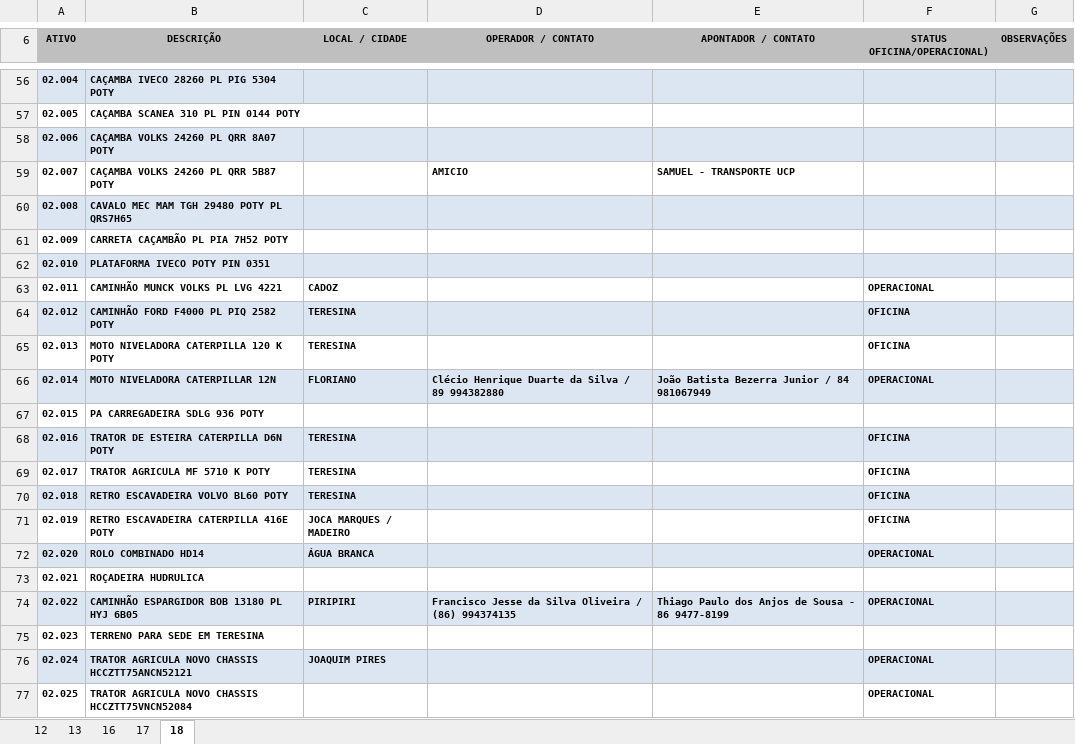
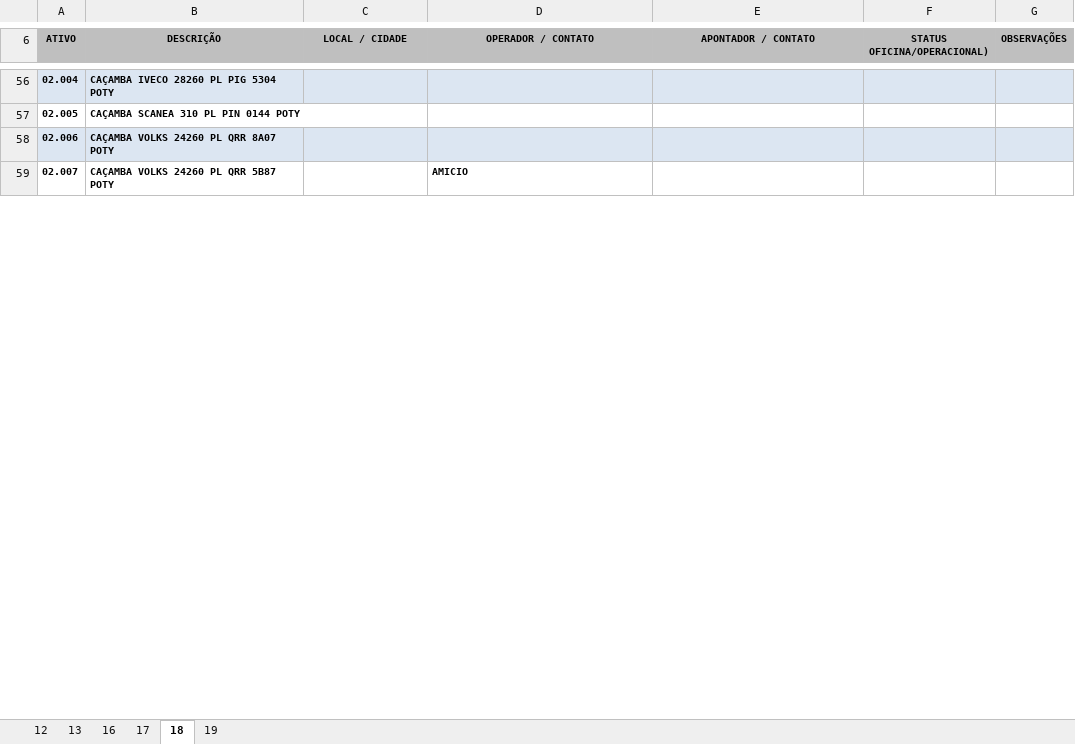
Before and after one commit to construtorapotyteresina-rgb/ConstrutoraPoty, an Excel workbook: FROTA POTY - CONFERENCIA DIARIA/CONFERENCIA_FROTA_MARÇO.2026.xlsx, sheet 18, drawn as a sheet; only a part is shown, gaps mark what is left out; values as stored, in another font and other column widths than the file's, no borders; charts and pictures not drawn; the diff covers the shown part only; the diff names each change by its address in the sheet, - before the commit and + after, or states it on an @@ line.

Commit message:
ATUALIZAÇÃO PLANILHA FROTA POTY: 19/03 8:08H

```diff
--- a/FROTA POTY - CONFERENCIA DIARIA/CONFERENCIA_FROTA_MARÇO.2026.xlsx (sheet 18)
+++ b/FROTA POTY - CONFERENCIA DIARIA/CONFERENCIA_FROTA_MARÇO.2026.xlsx (sheet 18)
+sheet tab: 19
-E59 (APONTADOR / CONTATO): SAMUEL - TRANSPORTE UCP
+E59 (APONTADOR / CONTATO): (empty)
@@ row 60 hidden: 02.008 | CAVALO MEC MAM TGH 29480 POTY PL QRS7H65 @@
@@ row 61 hidden: 02.009 | CARRETA CAÇAMBÃO PL PIA 7H52 POTY @@
@@ row 62 hidden: 02.010 | PLATAFORMA IVECO POTY PIN 0351 @@
@@ row 63 hidden: 02.011 | CAMINHÃO MUNCK VOLKS PL LVG 4221 | CADOZ |  |  | OPERACIONAL @@
@@ row 64 hidden: 02.012 | CAMINHÃO FORD F4000 PL PIQ 2582 POTY | TERESINA |  |  | OFICINA @@
@@ row 65 hidden: 02.013 | MOTO NIVELADORA CATERPILLA 120 K POTY | TERESINA |  |  | OFICINA @@
@@ row 66 hidden: 02.014 | MOTO NIVELADORA CATERPILLAR 12N | FLORIANO | Clécio Henrique Duarte da Silva / 89 994382880 | João Batista Bezerra Junior / 84 981067949 | OPERACIONAL @@
@@ row 67 hidden: 02.015 | PA CARREGADEIRA SDLG 936 POTY @@
@@ row 68 hidden: 02.016 | TRATOR DE ESTEIRA CATERPILLA D6N POTY | TERESINA |  |  | OFICINA @@
@@ row 69 hidden: 02.017 | TRATOR AGRICULA MF 5710 K POTY | TERESINA |  |  | OFICINA @@
@@ row 70 hidden: 02.018 | RETRO ESCAVADEIRA VOLVO BL60 POTY | TERESINA |  |  | OFICINA @@
@@ row 71 hidden: 02.019 | RETRO ESCAVADEIRA CATERPILLA 416E POTY | JOCA MARQUES / MADEIRO |  |  | OFICINA @@
@@ row 72 hidden: 02.020 | ROLO COMBINADO HD14 | ÁGUA BRANCA |  |  | OPERACIONAL @@
@@ row 73 hidden: 02.021 | ROÇADEIRA HUDRULICA @@
@@ row 74 hidden: 02.022 | CAMINHÃO ESPARGIDOR BOB 13180 PL HYJ 6B05 | PIRIPIRI | Francisco Jesse da Silva Oliveira / (86) 994374135 | Thiago Paulo dos Anjos de Sousa - 86 9477-8199 | OPERACIONAL @@
@@ row 75 hidden: 02.023 | TERRENO PARA SEDE EM TERESINA @@
@@ row 76 hidden: 02.024 | TRATOR AGRICULA NOVO CHASSIS HCCZTT75ANCN52121 | JOAQUIM PIRES |  |  | OPERACIONAL @@
@@ row 77 hidden: 02.025 | TRATOR AGRICULA NOVO CHASSIS HCCZTT75VNCN52084 |  |  |  | OPERACIONAL @@
```
Also changed, not shown: 118 hidden or unhidden rows, 16 edited cells and cell formats elsewhere in this sheet, charts or pictures.
